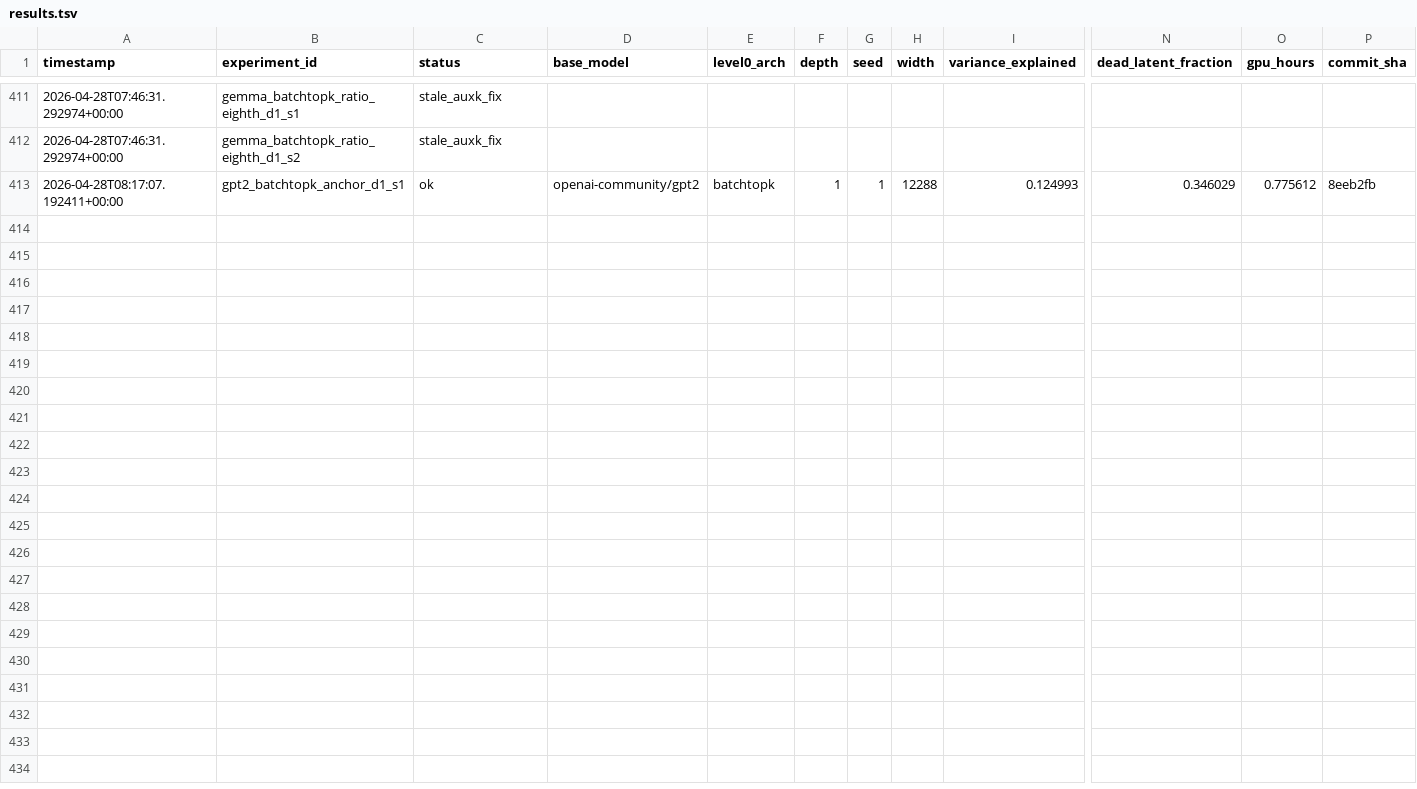
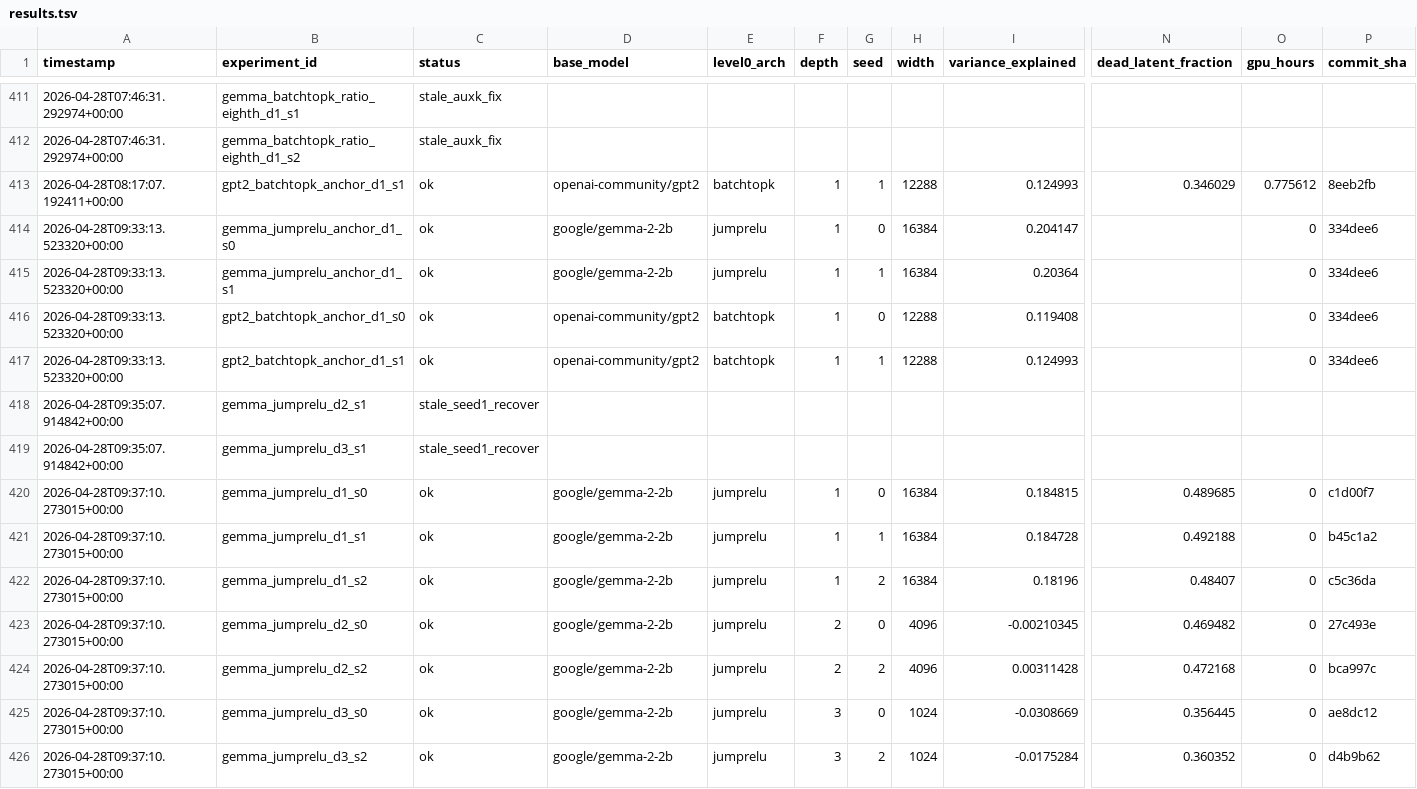
Before and after one commit to aragorn-w/sae-recursive-depth, a TSV file: experiments/results.tsv, drawn as a sheet; only a part is shown, gaps mark what is left out; rows hold the shown columns only; the diff names each change by its address in the sheet, - before the commit and + after, or states it on an @@ line.

Commit message:
[SAE-HUMAN] anchor recipe sweep: lane_watchdog + skip_depth + decision-gate refloor + Decision 9 (d2 cascade)
Combined commit covering:
- [SAE-LOOP] add lane_watchdog + retarget Leask reproduction docs
- matrix+rules: skip_depth on bad anchor + correct Leask attribution
- [SAE-HUMAN] Operator decision sweep 2026-04-28: anchor refloor 0.20->0.10, deadline 2026-05-09
- [SAE-HUMAN] Decision 9 (emergent): d2 gates skip_depth -> skip_experiment

```diff
--- a/experiments/results.tsv
+++ b/experiments/results.tsv
+row 414: 2026-04-28T09:33:13.523320+00:00 | gemma_jumprelu_anchor_d1_s0 | ok | google/gemma-2-2b | jumprelu | 1 | 0 | 16384 | 0.204147 |  | 0 | 334dee6
+row 415: 2026-04-28T09:33:13.523320+00:00 | gemma_jumprelu_anchor_d1_s1 | ok | google/gemma-2-2b | jumprelu | 1 | 1 | 16384 | 0.20364 |  | 0 | 334dee6
+row 416: 2026-04-28T09:33:13.523320+00:00 | gpt2_batchtopk_anchor_d1_s0 | ok | openai-community/gpt2 | batchtopk | 1 | 0 | 12288 | 0.119408 |  | 0 | 334dee6
+row 417: 2026-04-28T09:33:13.523320+00:00 | gpt2_batchtopk_anchor_d1_s1 | ok | openai-community/gpt2 | batchtopk | 1 | 1 | 12288 | 0.124993 |  | 0 | 334dee6
+row 418: 2026-04-28T09:35:07.914842+00:00 | gemma_jumprelu_d2_s1 | stale_seed1_recover
+row 419: 2026-04-28T09:35:07.914842+00:00 | gemma_jumprelu_d3_s1 | stale_seed1_recover
+row 420: 2026-04-28T09:37:10.273015+00:00 | gemma_jumprelu_d1_s0 | ok | google/gemma-2-2b | jumprelu | 1 | 0 | 16384 | 0.184815 | 0.489685 | 0 | c1d00f7
+row 421: 2026-04-28T09:37:10.273015+00:00 | gemma_jumprelu_d1_s1 | ok | google/gemma-2-2b | jumprelu | 1 | 1 | 16384 | 0.184728 | 0.492188 | 0 | b45c1a2
+row 422: 2026-04-28T09:37:10.273015+00:00 | gemma_jumprelu_d1_s2 | ok | google/gemma-2-2b | jumprelu | 1 | 2 | 16384 | 0.18196 | 0.48407 | 0 | c5c36da
+row 423: 2026-04-28T09:37:10.273015+00:00 | gemma_jumprelu_d2_s0 | ok | google/gemma-2-2b | jumprelu | 2 | 0 | 4096 | -0.00210345 | 0.469482 | 0 | 27c493e
+row 424: 2026-04-28T09:37:10.273015+00:00 | gemma_jumprelu_d2_s2 | ok | google/gemma-2-2b | jumprelu | 2 | 2 | 4096 | 0.00311428 | 0.472168 | 0 | bca997c
+row 425: 2026-04-28T09:37:10.273015+00:00 | gemma_jumprelu_d3_s0 | ok | google/gemma-2-2b | jumprelu | 3 | 0 | 1024 | -0.0308669 | 0.356445 | 0 | ae8dc12
+row 426: 2026-04-28T09:37:10.273015+00:00 | gemma_jumprelu_d3_s2 | ok | google/gemma-2-2b | jumprelu | 3 | 2 | 1024 | -0.0175284 | 0.360352 | 0 | d4b9b62
```
Also changed, not shown: experiments/gates.tsv, 11 other files.
